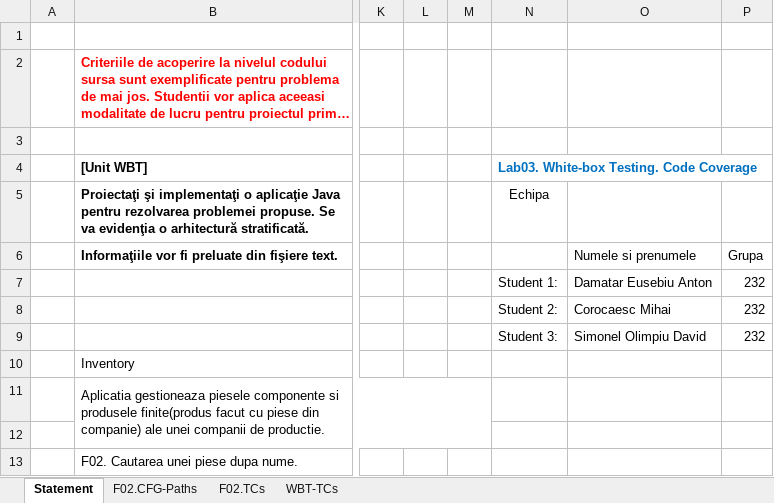
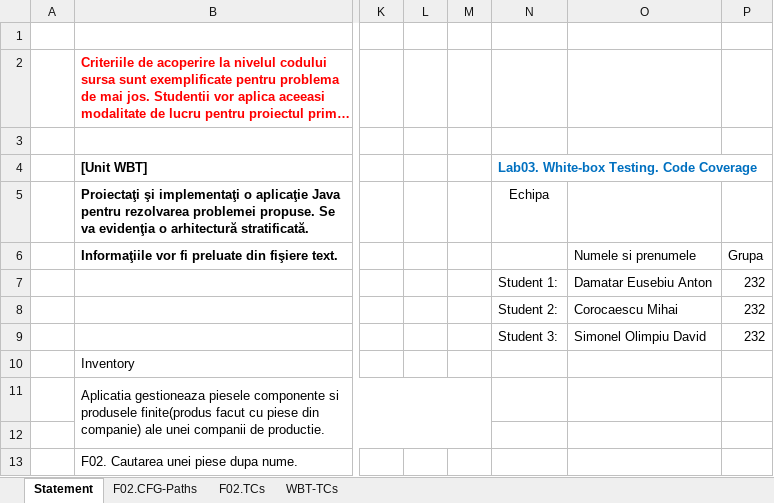
Before and after one commit to Eusebiudrlink/VVSS-Inventory-GlitchHunters, an Excel workbook: Docs/Lab03/Lab03_WBT_TCs_Form.xlsx, sheet Statement, drawn as a sheet; only a part is shown, gaps mark what is left out; long unchanged cells end in …; values as stored, in another font and other column widths than the file's, no borders; the diff names each change by its address in the sheet, - before the commit and + after, or states it on an @@ line.

```diff
--- a/Docs/Lab03/Lab03_WBT_TCs_Form.xlsx (sheet Statement)
+++ b/Docs/Lab03/Lab03_WBT_TCs_Form.xlsx (sheet Statement)
-O8: Corocaesc Mihai
+O8: Corocaescu Mihai
```
Also changed, not shown: sheet F02.TCs, sheet F02.CFG-Paths, sheet WBT-TCs.
